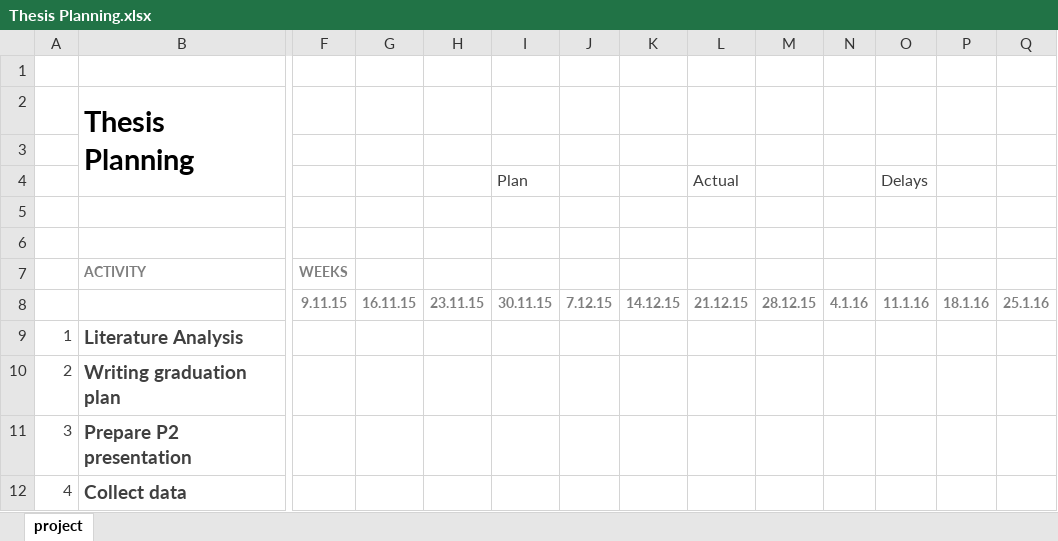
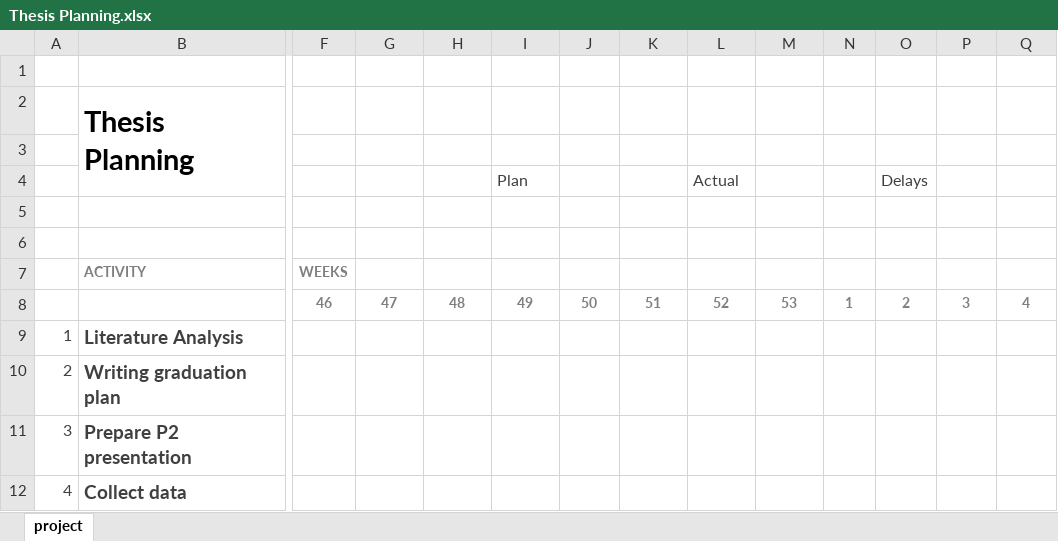
Before and after one commit to ivodeliefde/masterThesis, an Excel workbook: Thesis Planning.xlsx, sheet project, drawn as a sheet; only a part is shown, gaps mark what is left out; values as stored, in another font and other column widths than the file's, no borders; conditional formats not drawn; removed rows and columns are numbered as before the commit, all else as after; rows hold the shown columns only; the diff names each change by its address in the sheet, - before the commit and + after, or states it on an @@ line.

```diff
--- a/Thesis Planning.xlsx (sheet project)
+++ b/Thesis Planning.xlsx (sheet project)
-row 8:  |  | 9.11.15 | 16.11.15 | 23.11.15 | 30.11.15 | 7.12.15 | 14.12.15 | 21.12.15 | 28.12.15 | 4.1.16 | 11.1.16 | 18.1.16 | 25.1.16
+row 8:  |  | 46 | 47 | 48 | 49 | 50 | 51 | 52 | 53 | 1 | 2 | 3 | 4
```
Also changed, not shown: 8 other files.
